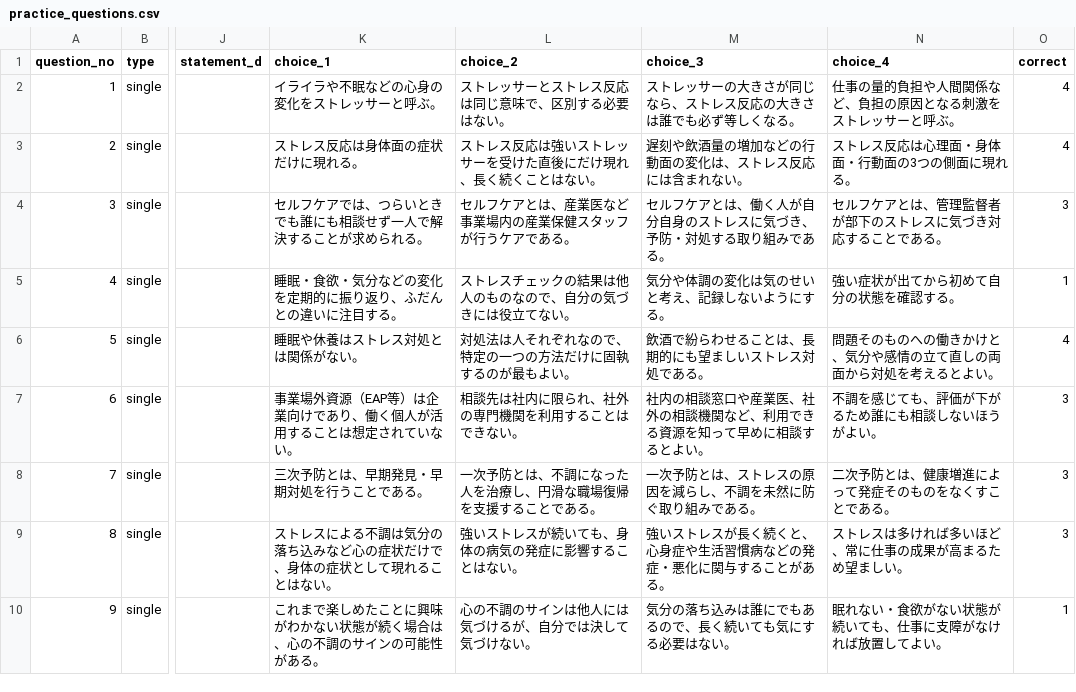
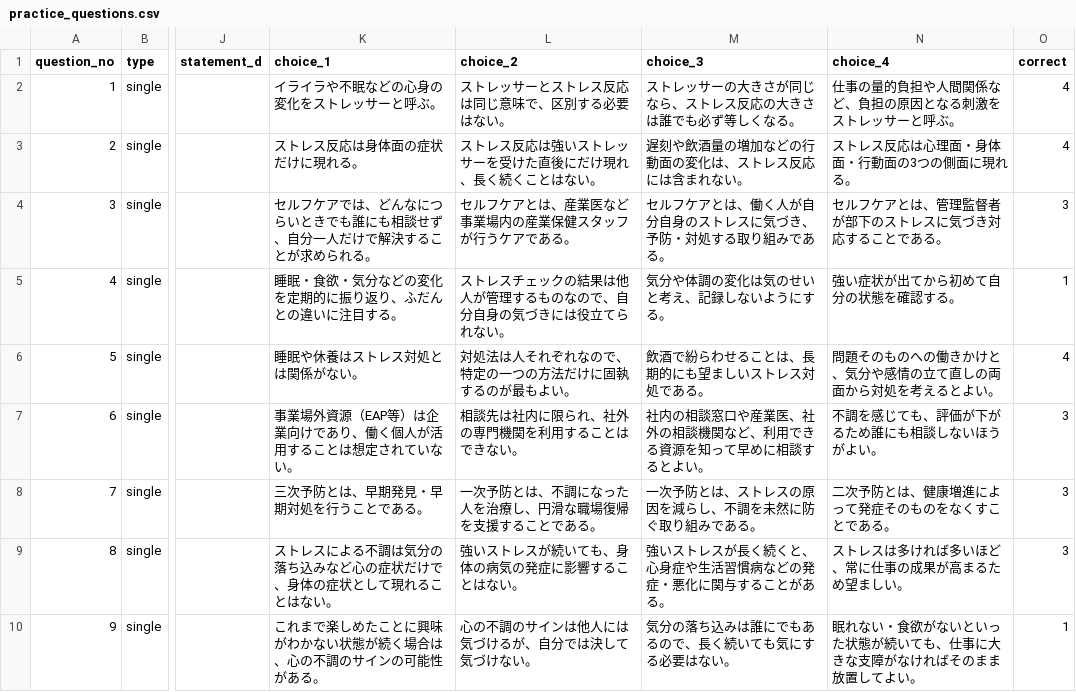
Before and after one commit to takkenshiken2026-sudo/mentalhealth-master, a CSV file: grades/self/data/practice_questions.csv, drawn as a sheet; only a part is shown, gaps mark what is left out; the diff covers the shown part only; the diff names each change by its address in the sheet, - before the commit and + after, or states it on an @@ line.

```diff
--- a/grades/self/data/practice_questions.csv
+++ b/grades/self/data/practice_questions.csv
-K4 (choice_1): セルフケアでは、つらいときでも誰にも相談せず一人で解決することが求められる。
+K4 (choice_1): セルフケアでは、どんなにつらいときでも誰にも相談せず、自分一人だけで解決することが求められる。
-L5 (choice_2): ストレスチェックの結果は他人のものなので、自分の気づきには役立てない。
+L5 (choice_2): ストレスチェックの結果は他人が管理するものなので、自分自身の気づきには役立てられない。
-N10 (choice_4): 眠れない・食欲がない状態が続いても、仕事に支障がなければ放置してよい。
+N10 (choice_4): 眠れない・食欲がないといった状態が続いても、仕事に大きな支障がなければそのまま放置してよい。
```
Also changed, not shown: 31 edited cells elsewhere in this file.
